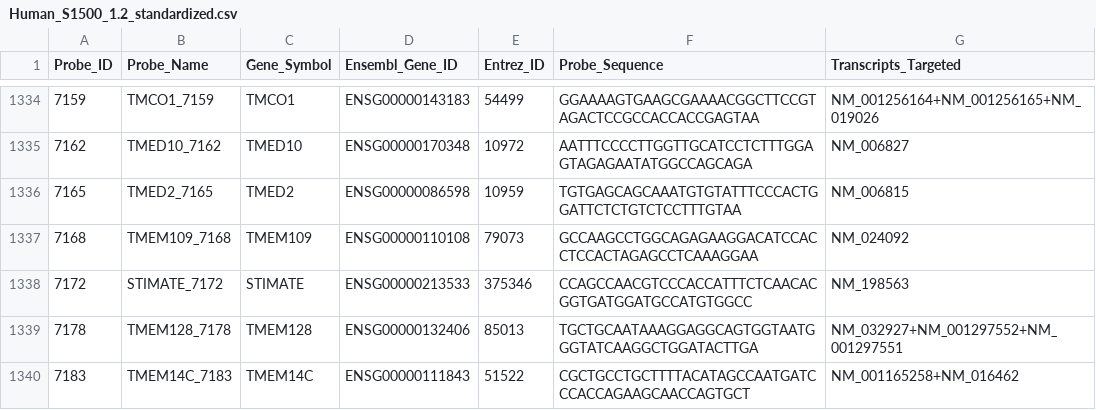
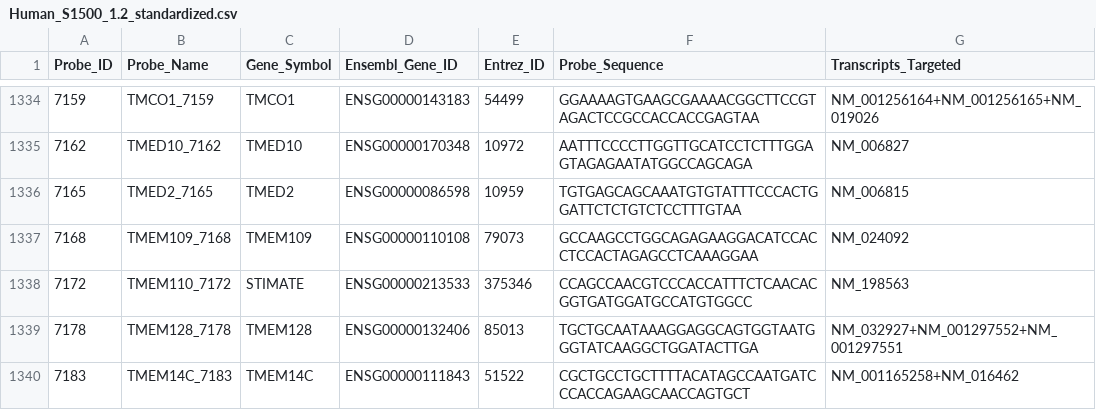
Before and after one commit to EHSRB-BSRSE-Bioinformatics/unify_temposeq_manifests, a CSV file: output_manifests/Human_S1500_1.2_standardized.csv, drawn as a sheet; only a part is shown, gaps mark what is left out; the diff covers the shown part only.

Commit message:
Make sure probe name does not change

```diff
--- a/output_manifests/Human_S1500_1.2_standardized.csv
+++ b/output_manifests/Human_S1500_1.2_standardized.csv
@@ -1337,3 +1337,3 @@
 7168,"TMEM109_7168","TMEM109","ENSG00000110108",79073,"GCCAAGCCTGGCAGAGAAGGACATCCACCTCCACTAGAGCCTCAAAGGAA","NM_024092"
-7172,"STIMATE_7172","STIMATE","ENSG00000213533",375346,"CCAGCCAACGTCCCACCATTTCTCAACACGGTGATGGATGCCATGTGGCC","NM_198563"
+7172,"TMEM110_7172","STIMATE","ENSG00000213533",375346,"CCAGCCAACGTCCCACCATTTCTCAACACGGTGATGGATGCCATGTGGCC","NM_198563"
 7178,"TMEM128_7178","TMEM128","ENSG00000132406",85013,"TGCTGCAATAAAGGAGGCAGTGGTAATGGGTATCAAGGCTGGATACTTGA","NM_032927+NM_001297552+NM_001297551"
```
Also changed, not shown: 105 edited cells elsewhere in this file, output_manifests/Human_S1500_Surrogate_2.0_standardized.csv, 5 other files.
